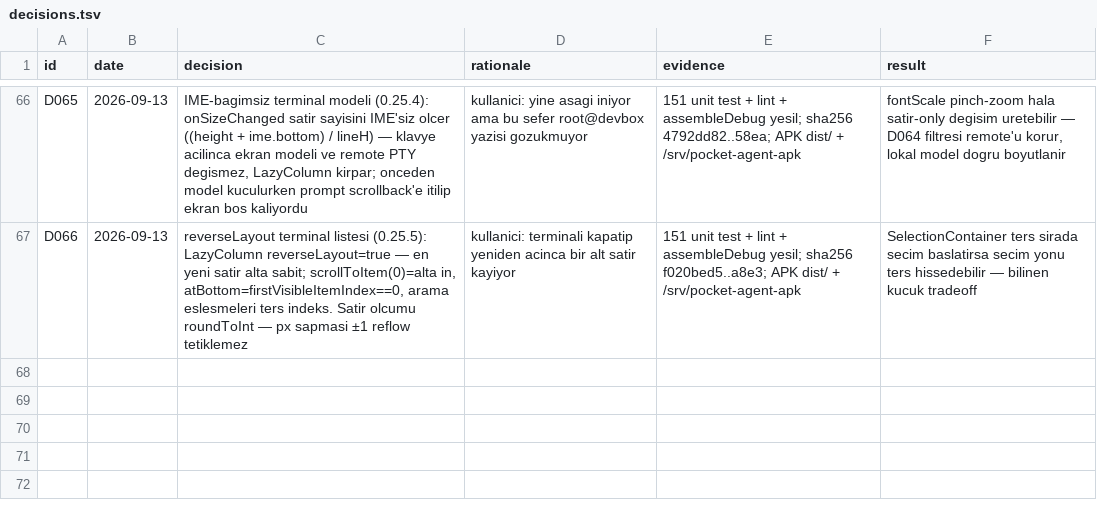
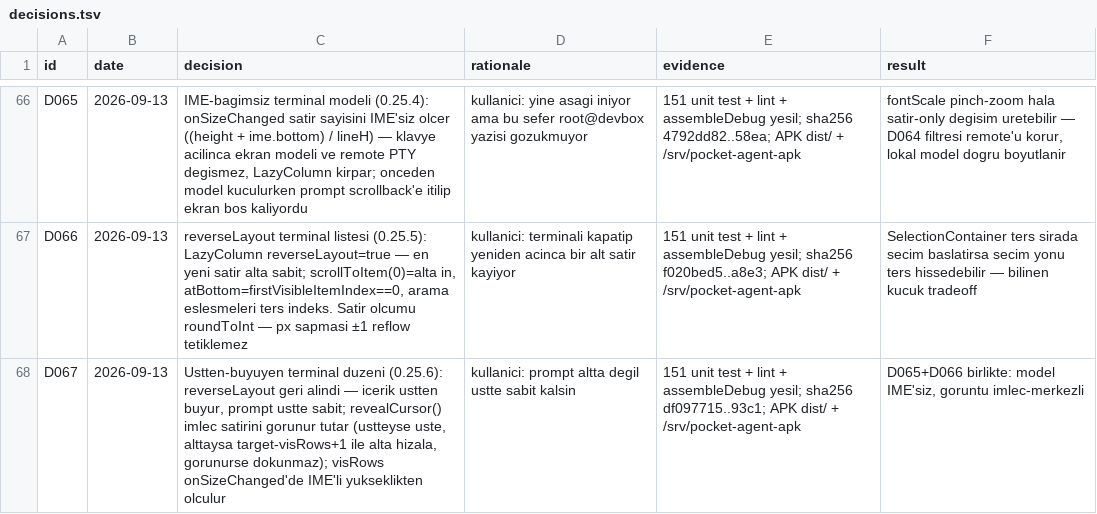
Before and after one commit to azygoss/pocket-agent, a TSV file: decisions.tsv, drawn as a sheet; only a part is shown, gaps mark what is left out.

```diff
--- a/decisions.tsv
+++ b/decisions.tsv
@@ -67 +67,2 @@ D065	2026-09-13	IME-bagimsiz terminal modeli (0.25.4): onSizeChanged satir sayis
 D066	2026-09-13	reverseLayout terminal listesi (0.25.5): LazyColumn reverseLayout=true — en yeni satir alta sabit; scrollToItem(0)=alta in, atBottom=firstVisibleItemIndex==0, arama eslesmeleri ters indeks. Satir olcumu roundToInt — px sapmasi ±1 reflow tetiklemez	kullanici: terminali kapatip yeniden acinca bir alt satir kayiyor	151 unit test + lint + assembleDebug yesil; sha256 f020bed5..a8e3; APK dist/ + /srv/pocket-agent-apk	SelectionContainer ters sirada secim baslatirsa secim yonu ters hissedebilir — bilinen kucuk tradeoff
+D067	2026-09-13	Ustten-buyuyen terminal duzeni (0.25.6): reverseLayout geri alindi — icerik ustten buyur, prompt ustte sabit; revealCursor() imlec satirini gorunur tutar (ustteyse uste, alttaysa target-visRows+1 ile alta hizala, gorunurse dokunmaz); visRows onSizeChanged'de IME'li yukseklikten olculur	kullanici: prompt altta degil ustte sabit kalsin	151 unit test + lint + assembleDebug yesil; sha256 df097715..93c1; APK dist/ + /srv/pocket-agent-apk	D065+D066 birlikte: model IME'siz, goruntu imlec-merkezli
```
Also changed, not shown: 3 other files.
